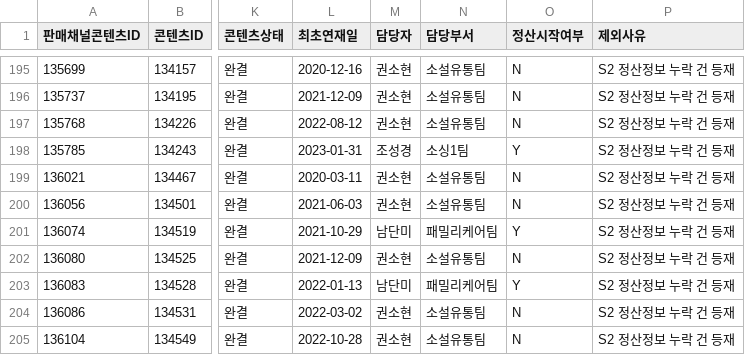
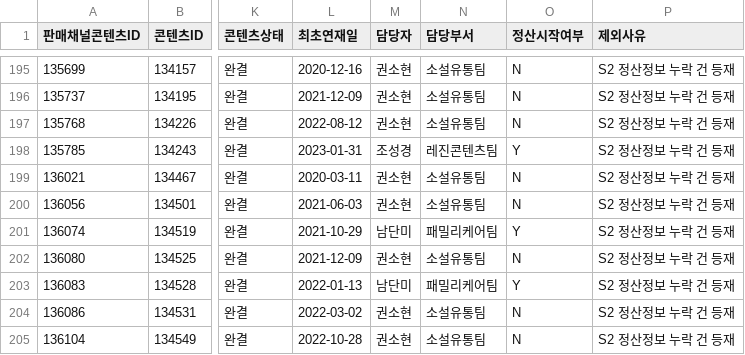
Before and after one commit to gpfl900709-svg/mapping-novel, a CSV file: data/s2_payment_missing_lookup.csv, drawn as a sheet; only a part is shown, gaps mark what is left out; the diff names each change by its address in the sheet, - before the commit and + after, or states it on an @@ line.

```diff
--- a/data/s2_payment_missing_lookup.csv
+++ b/data/s2_payment_missing_lookup.csv
-N198 (담당부서): 소싱1팀
+N198 (담당부서): 레진콘텐츠팀
```
Also changed, not shown: 7 other files.
